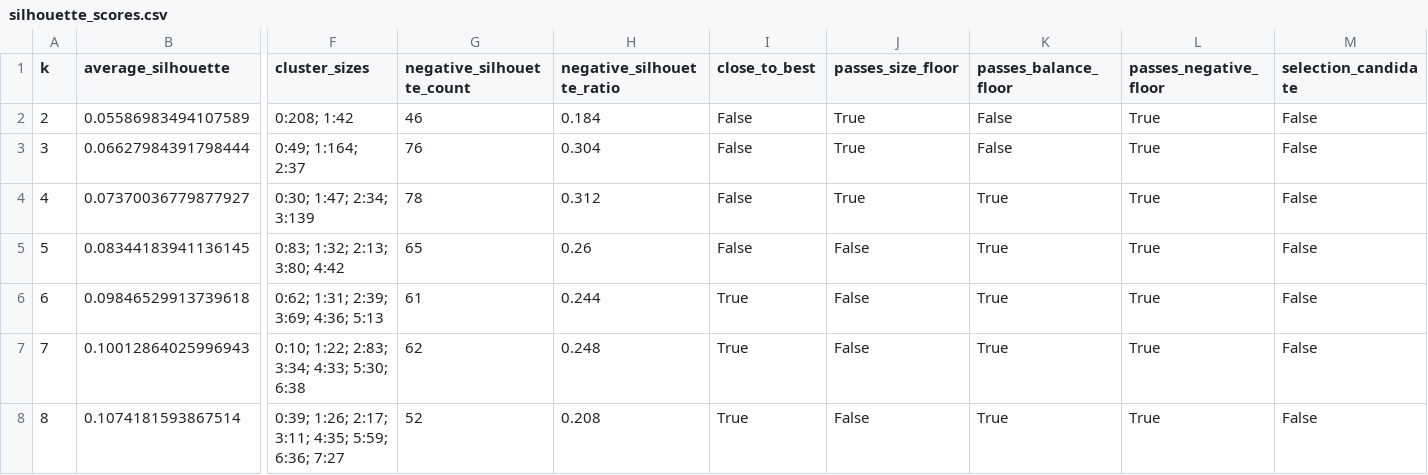
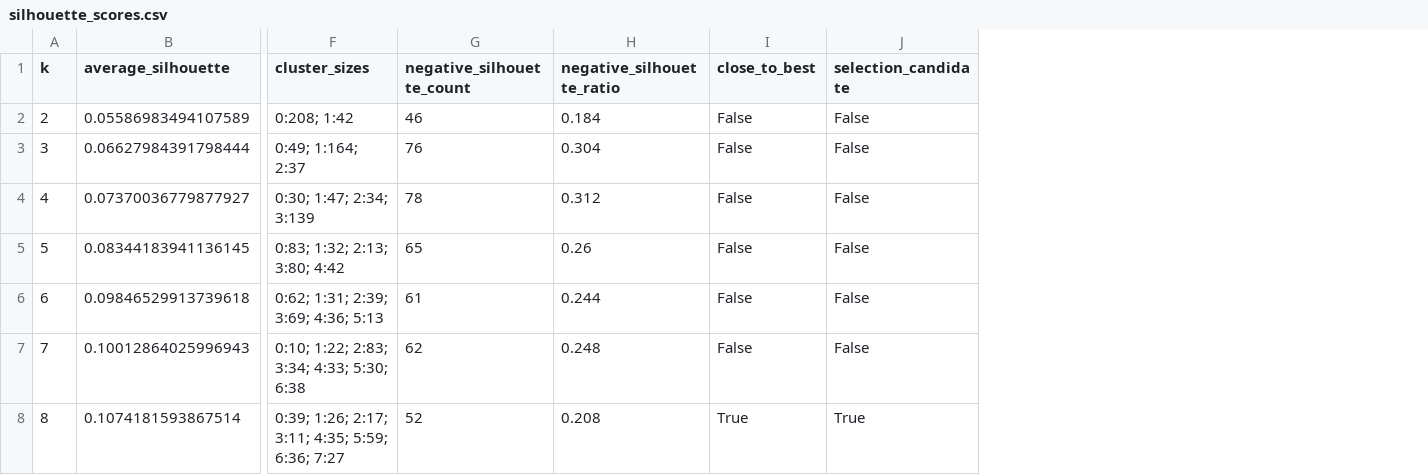
Before and after one commit to Georg11a/paper-clustering-380, a CSV file: docs/explorer/final/confirmed_pdf_set/context/kmeans/silhouette_scores.csv, drawn as a sheet; only a part is shown, gaps mark what is left out; removed rows and columns are numbered as before the commit, all else as after; the diff names each change by its address in the sheet, - before the commit and + after, or states it on an @@ line.

Commit message:
Use silhouette k directly for confirmed PDF views

```diff
--- a/docs/explorer/final/confirmed_pdf_set/context/kmeans/silhouette_scores.csv
+++ b/docs/explorer/final/confirmed_pdf_set/context/kmeans/silhouette_scores.csv
-column J (passes_size_floor), rows 2-8: True | True | True | False | False | False | False
-column K (passes_balance_floor), rows 2-8: False | False | True | True | True | True | True
-column L (passes_negative_floor), rows 2-8: all True
-I6:I7 (close_to_best): True
+I6:I7 (close_to_best): False
-J8 (selection_candidate): False
+J8 (selection_candidate): True
```
Also changed, not shown: docs/explorer/final/confirmed_pdf_set/knowledge-type/kmeans/silhouette_scores.csv, docs/explorer/final/confirmed_pdf_set/method/kmeans/silhouette_scores.csv, 31 other files.
